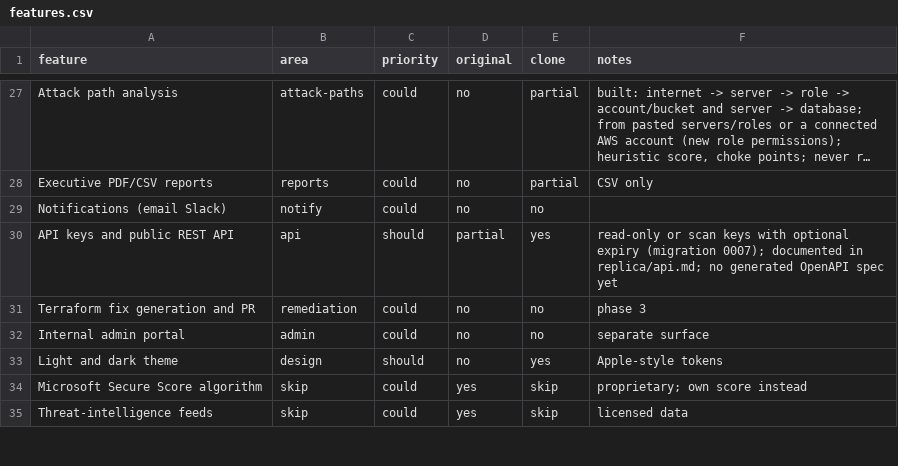
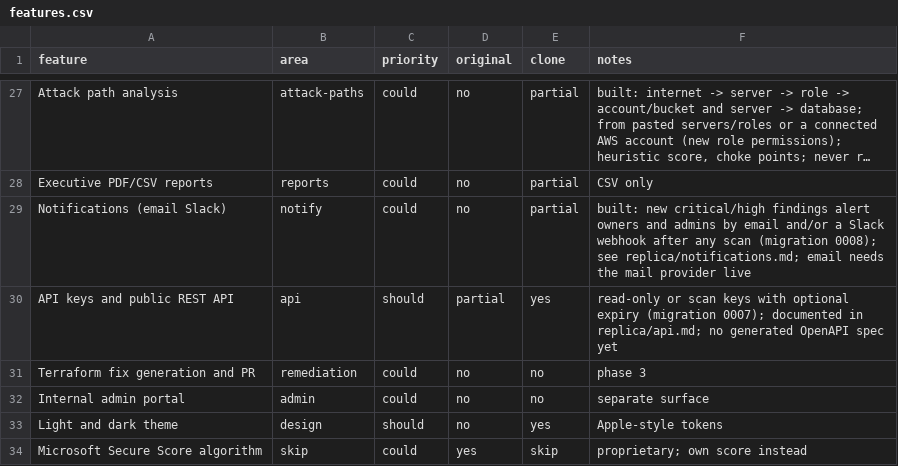
Before and after one commit to xsmartbartx/AI-Driven-CSPM, a CSV file: replica/features.csv, drawn as a sheet; only a part is shown, gaps mark what is left out; the shorter side is filled out with more unchanged rows; long unchanged cells end in …; the diff names each change by its address in the sheet, - before the commit and + after, or states it on an @@ line.

```diff
--- a/replica/features.csv
+++ b/replica/features.csv
-E29 (clone): no
+E29 (clone): partial
-F29 (notes): (empty)
+F29 (notes): built: new critical/high findings alert owners and admins by email and/or a Slack webhook after any scan (migration 0008); see replica/notifications.md; email needs the mail provider live
```
Also changed, not shown: 15 other files.
